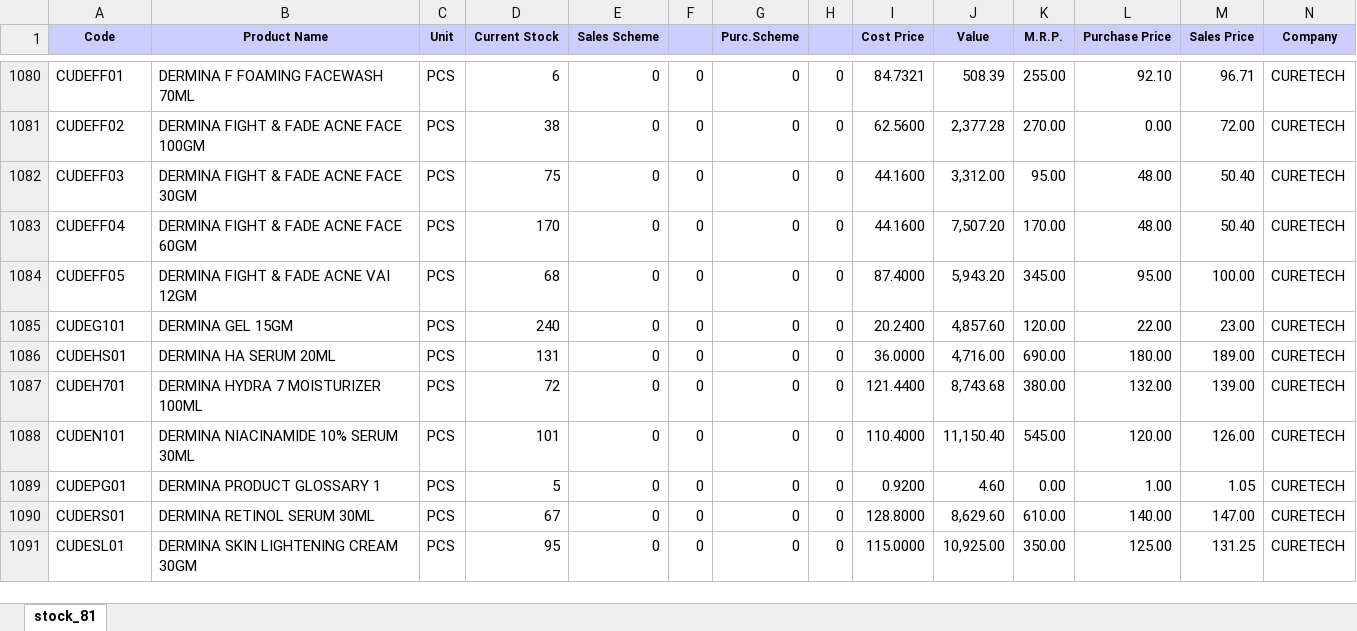
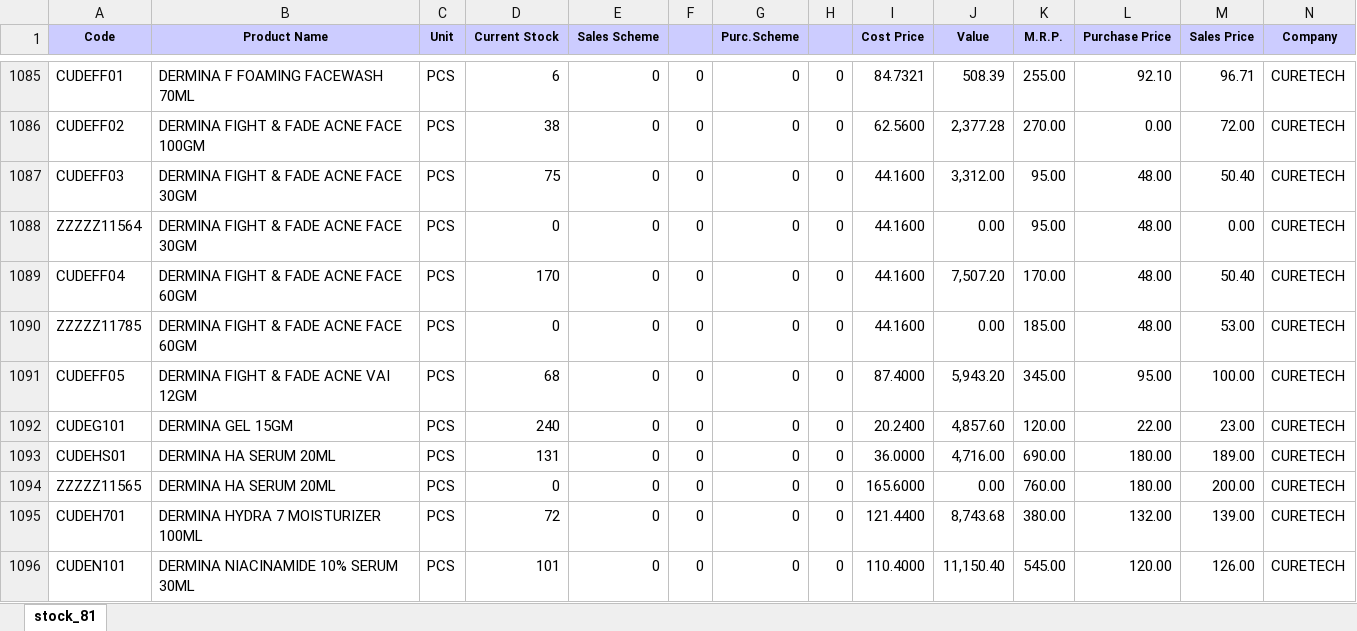
Before and after one commit to ishwarpharma/ishwarone, an Excel workbook: stock.xlsx, sheet stock_81, drawn as a sheet; only a part is shown, gaps mark what is left out; the shorter side is filled out with more unchanged rows; values as stored, in another font and other column widths than the file's, no borders; rows hold the shown columns only; the diff covers the shown part only; the diff names each change by its address in the sheet, - before the commit and + after, or states it on an @@ line.

Commit message:
Add files via upload

```diff
--- a/stock.xlsx (sheet stock_81)
+++ b/stock.xlsx (sheet stock_81)
+row 1088: ZZZZZ11564 | DERMINA FIGHT & FADE ACNE FACE 30GM | PCS | 0 | 0 | 0 | 0 | 0 | 44.1600 | 0.00 | 95.00 | 48.00 | 0.00 | CURETECH
+row 1090: ZZZZZ11785 | DERMINA FIGHT & FADE ACNE FACE 60GM | PCS | 0 | 0 | 0 | 0 | 0 | 44.1600 | 0.00 | 185.00 | 48.00 | 53.00 | CURETECH
+row 1094: ZZZZZ11565 | DERMINA HA SERUM 20ML | PCS | 0 | 0 | 0 | 0 | 0 | 165.6000 | 0.00 | 760.00 | 180.00 | 200.00 | CURETECH
```
Also changed, not shown: 30 added rows, 2 removed rows and 1050 edited cells elsewhere in this sheet.
